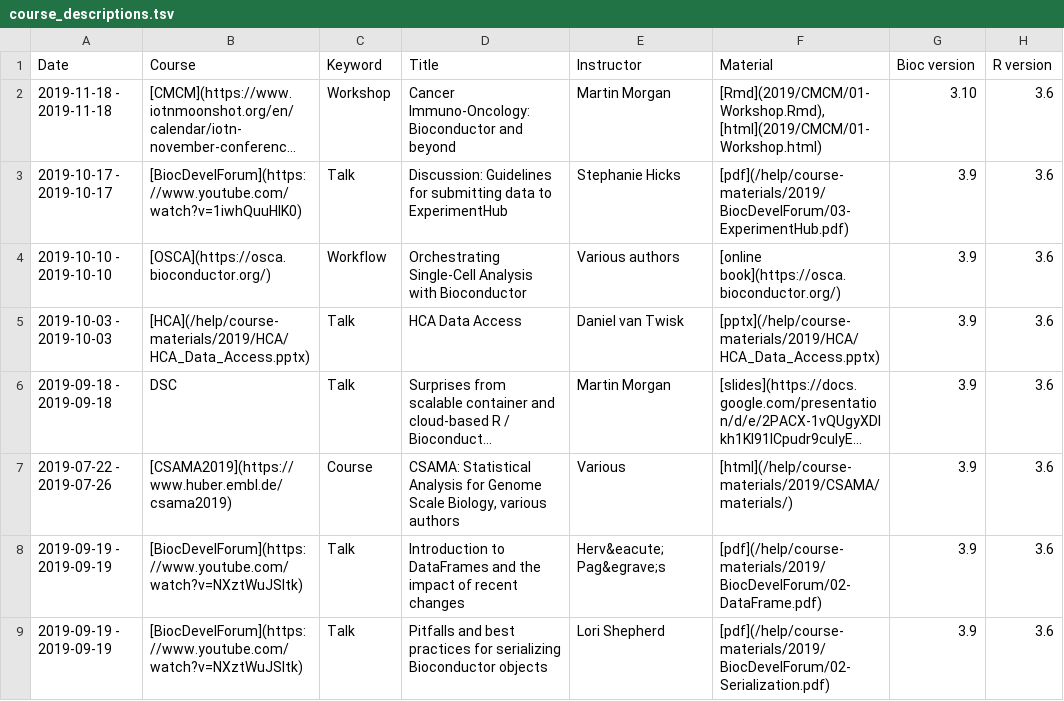
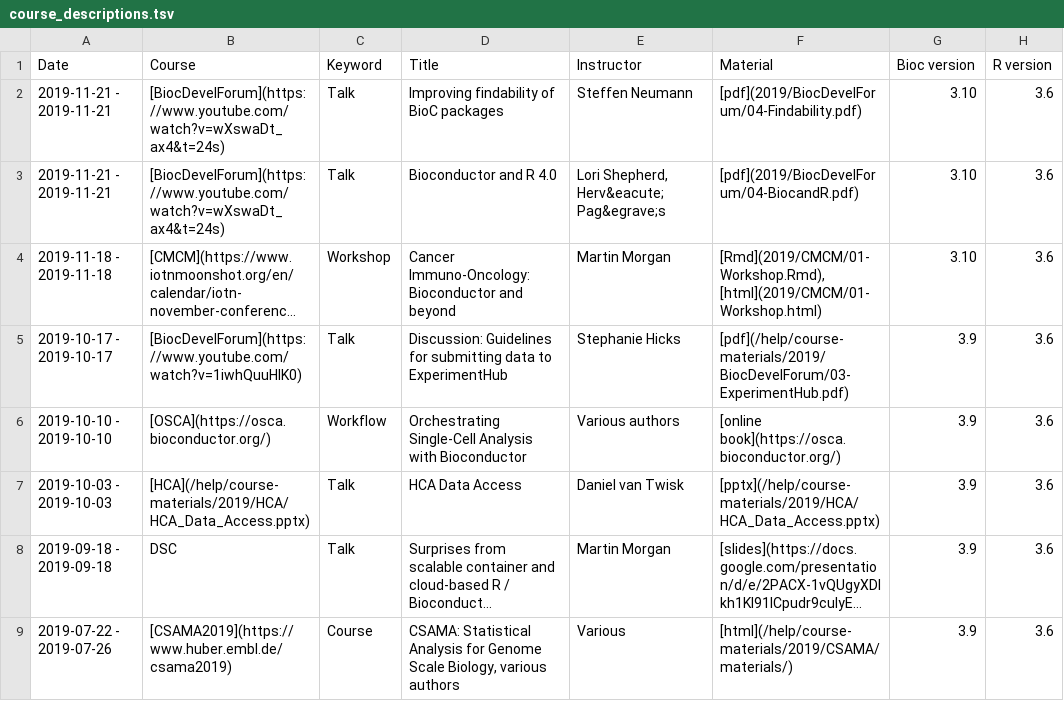
Before and after one commit to Bioconductor/bioconductor.org, a TSV file: etc/course_descriptions.tsv, drawn as a sheet; only a part is shown; the shorter side is filled out with more unchanged rows; long unchanged cells end in …; the diff names each change by its address in the sheet, - before the commit and + after, or states it on an @@ line.

Commit message:
Nov developer forum added to course materials

```diff
--- a/etc/course_descriptions.tsv
+++ b/etc/course_descriptions.tsv
+row 2: 2019-11-21 - 2019-11-21 | [BiocDevelForum](https://www.youtube.com/watch?v=wXswaDt_ax4&t=24s) | Talk | Improving findability of BioC packages | Steffen Neumann | [pdf](2019/BiocDevelForum/04-Findability.pdf) | 3.10 | 3.6
+row 3: 2019-11-21 - 2019-11-21 | [BiocDevelForum](https://www.youtube.com/watch?v=wXswaDt_ax4&t=24s) | Talk | Bioconductor and R 4.0 | Lori Shepherd, Herv&eacute; Pag&egrave;s | [pdf](2019/BiocDevelForum/04-BiocandR.pdf) | 3.10 | 3.6
```
